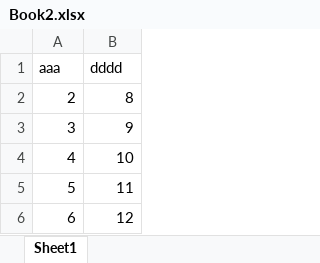
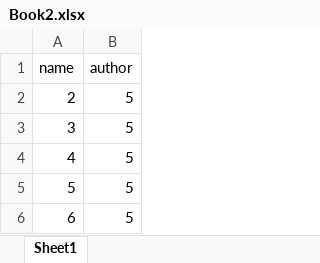
Before and after one commit to Atsadavut1254/FSIM, an Excel workbook: backend/uploads/test_docs/Book2.xlsx, sheet Sheet1, drawn as a sheet; values as stored, in another font and other column widths than the file's, no borders; removed rows and columns are numbered as before the commit, all else as after; the diff names each change by its address in the sheet, - before the commit and + after, or states it on an @@ line.

```diff
--- a/backend/uploads/test_docs/Book2.xlsx (sheet Sheet1)
+++ b/backend/uploads/test_docs/Book2.xlsx (sheet Sheet1)
-row 1: aaa | dddd
+row 1: name | author
-B2: 8
+B2: 5
-B3: 9
+B3: 5
-B4: 10
+B4: 5
-B5: 11
+B5: 5
-B6: 12
+B6: 5
```
Also changed, not shown: 6 other files.
